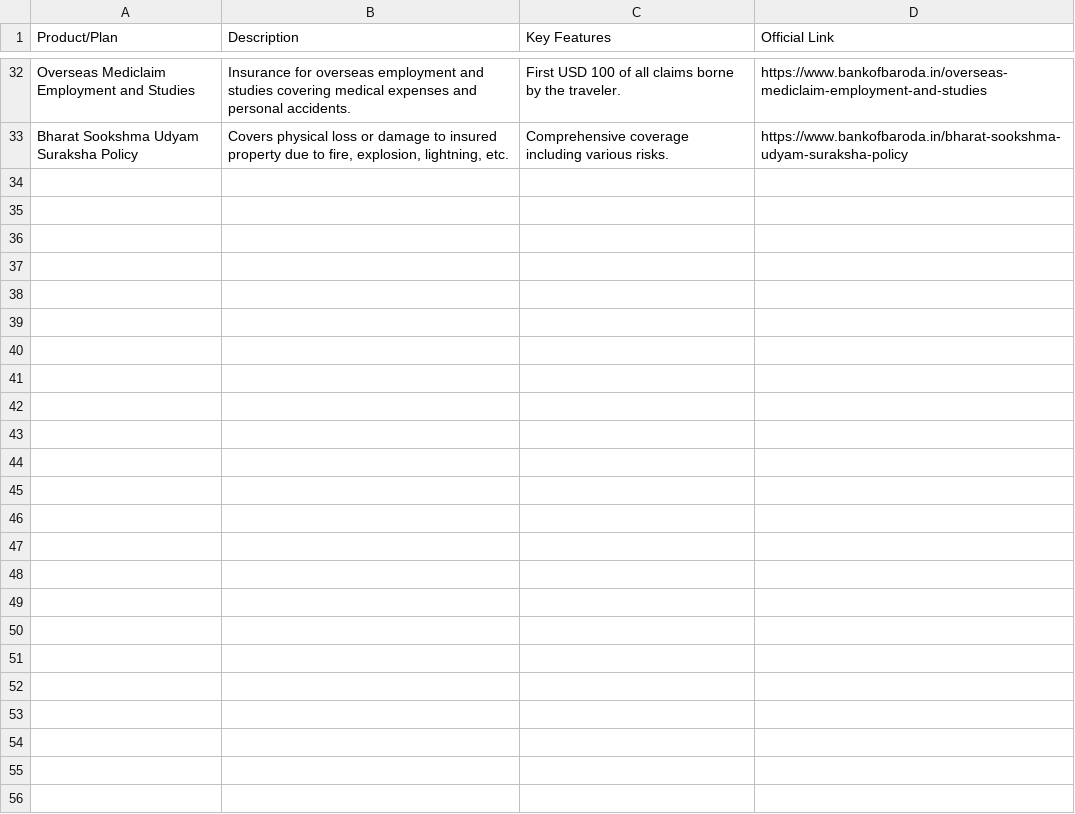
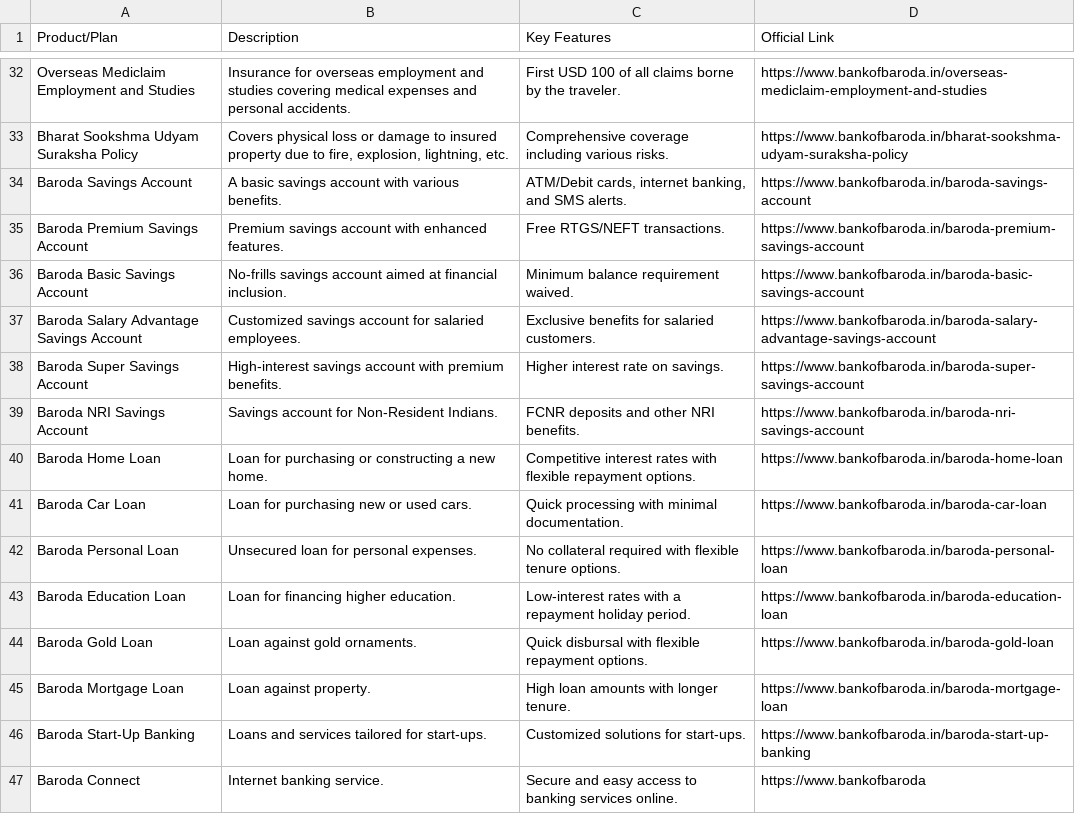
Before and after one commit to Mahalaxmi46/BOB_hackathon_solution, a CSV file: Bank_Products.csv, drawn as a sheet; only a part is shown, gaps mark what is left out; the diff names each change by its address in the sheet, - before the commit and + after, or states it on an @@ line.

Commit message:
Bank_Products.csv

```diff
--- a/Bank_Products.csv
+++ b/Bank_Products.csv
+row 34: Baroda Savings Account | A basic savings account with various benefits. | ATM/Debit cards, internet banking, and SMS alerts. | https://www.bankofbaroda.in/baroda-savings-account
+row 35: Baroda Premium Savings Account | Premium savings account with enhanced features. | Free RTGS/NEFT transactions. | https://www.bankofbaroda.in/baroda-premium-savings-account
+row 36: Baroda Basic Savings Account | No-frills savings account aimed at financial inclusion. | Minimum balance requirement waived. | https://www.bankofbaroda.in/baroda-basic-savings-account
+row 37: Baroda Salary Advantage Savings Account | Customized savings account for salaried employees. | Exclusive benefits for salaried customers. | https://www.bankofbaroda.in/baroda-salary-advantage-savings-account
+row 38: Baroda Super Savings Account | High-interest savings account with premium benefits. | Higher interest rate on savings. | https://www.bankofbaroda.in/baroda-super-savings-account
+row 39: Baroda NRI Savings Account | Savings account for Non-Resident Indians. | FCNR deposits and other NRI benefits. | https://www.bankofbaroda.in/baroda-nri-savings-account
+row 40: Baroda Home Loan | Loan for purchasing or constructing a new home. | Competitive interest rates with flexible repayment options. | https://www.bankofbaroda.in/baroda-home-loan
+row 41: Baroda Car Loan | Loan for purchasing new or used cars. | Quick processing with minimal documentation. | https://www.bankofbaroda.in/baroda-car-loan
+row 42: Baroda Personal Loan | Unsecured loan for personal expenses. | No collateral required with flexible tenure options. | https://www.bankofbaroda.in/baroda-personal-loan
+row 43: Baroda Education Loan | Loan for financing higher education. | Low-interest rates with a repayment holiday period. | https://www.bankofbaroda.in/baroda-education-loan
+row 44: Baroda Gold Loan | Loan against gold ornaments. | Quick disbursal with flexible repayment options. | https://www.bankofbaroda.in/baroda-gold-loan
+row 45: Baroda Mortgage Loan | Loan against property. | High loan amounts with longer tenure. | https://www.bankofbaroda.in/baroda-mortgage-loan
+row 46: Baroda Start-Up Banking | Loans and services tailored for start-ups. | Customized solutions for start-ups. | https://www.bankofbaroda.in/baroda-start-up-banking
+row 47: Baroda Connect | Internet banking service. | Secure and easy access to banking services online. | https://www.bankofbaroda
```
